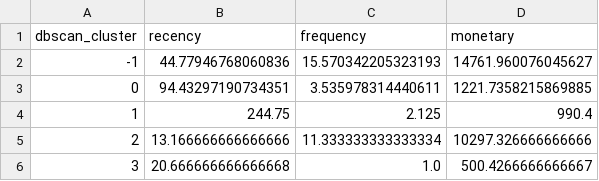
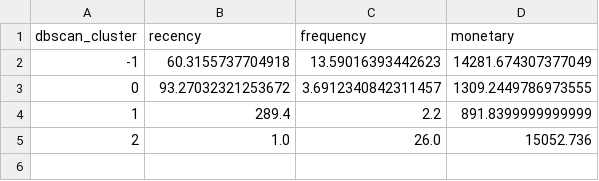
Before and after one commit to dhriti-srivastava/ML-PBL, a CSV file: reports/cluster_profiles_dbscan.csv, drawn as a sheet.

Commit message:
Complete ML project with CLV, t-SNE, Apriori, cluster visualizations

```diff
--- a/reports/cluster_profiles_dbscan.csv
+++ b/reports/cluster_profiles_dbscan.csv
@@ -1,6 +1,5 @@
 dbscan_cluster,recency,frequency,monetary
--1,44.77946768060836,15.570342205323193,14761.960076045627
-0,94.43297190734351,3.535978314440611,1221.7358215869885
-1,244.75,2.125,990.4
-2,13.166666666666666,11.333333333333334,10297.326666666666
-3,20.666666666666668,1.0,500.4266666666667
+-1,60.3155737704918,13.59016393442623,14281.674307377049
+0,93.27032321253672,3.6912340842311457,1309.2449786973555
+1,289.4,2.2,891.8399999999999
+2,1.0,26.0,15052.736
```
Also changed, not shown: 38 other files.
